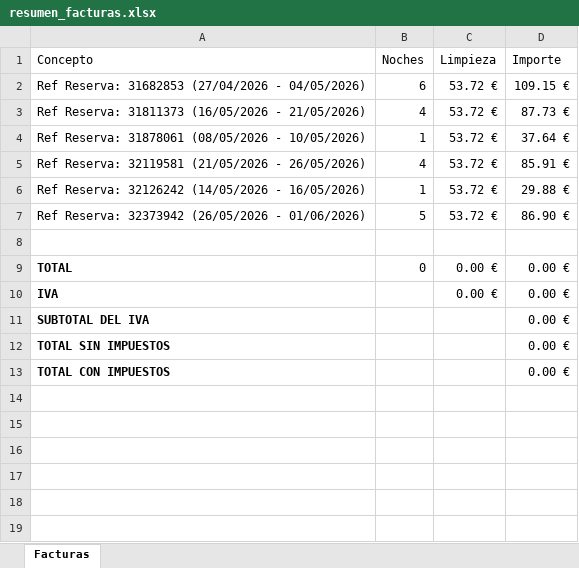
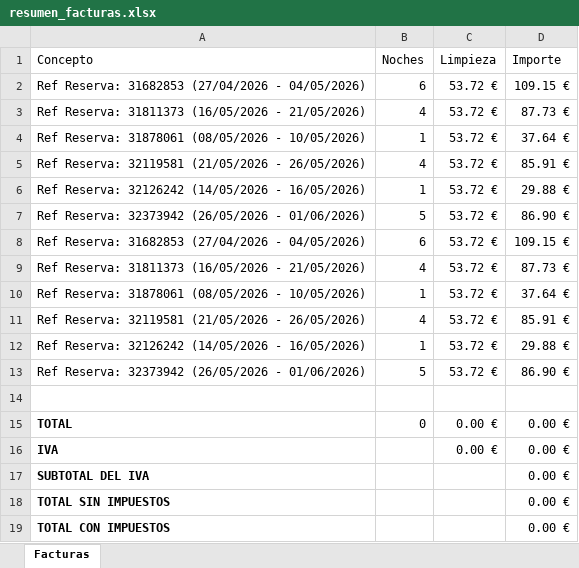
Before and after one commit to jartibledev/scraper-bills, an Excel workbook: resumen_facturas.xlsx, sheet Facturas, drawn as a sheet; values as stored, in another font and other column widths than the file's, no borders; the diff names each change by its address in the sheet, - before the commit and + after, or states it on an @@ line.

```diff
--- a/resumen_facturas.xlsx (sheet Facturas)
+++ b/resumen_facturas.xlsx (sheet Facturas)
+row 8: Ref Reserva: 31682853 (27/04/2026 - 04/05/2026) | 6 | 53.72 € | 109.15 €
+row 9: Ref Reserva: 31811373 (16/05/2026 - 21/05/2026) | 4 | 53.72 € | 87.73 €
+row 10: Ref Reserva: 31878061 (08/05/2026 - 10/05/2026) | 1 | 53.72 € | 37.64 €
+row 11: Ref Reserva: 32119581 (21/05/2026 - 26/05/2026) | 4 | 53.72 € | 85.91 €
+row 12: Ref Reserva: 32126242 (14/05/2026 - 16/05/2026) | 1 | 53.72 € | 29.88 €
+row 13: Ref Reserva: 32373942 (26/05/2026 - 01/06/2026) | 5 | 53.72 € | 86.90 €
```
Also changed, not shown: 2 other files.
